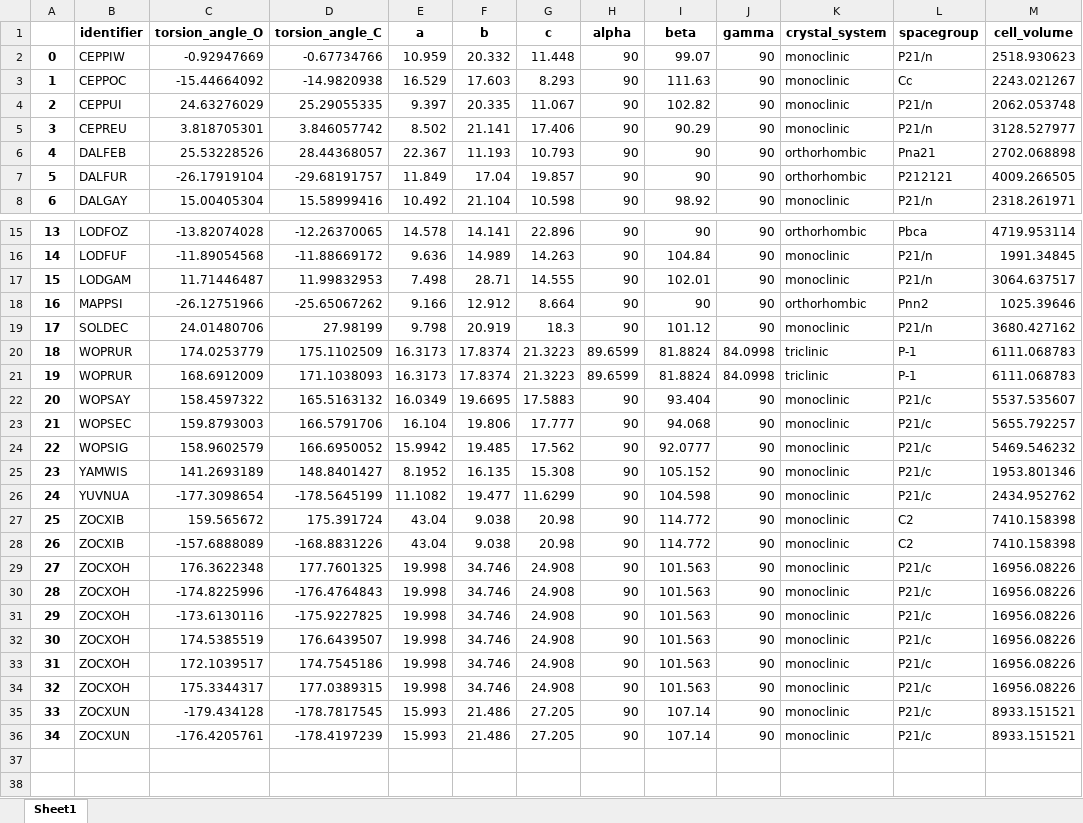
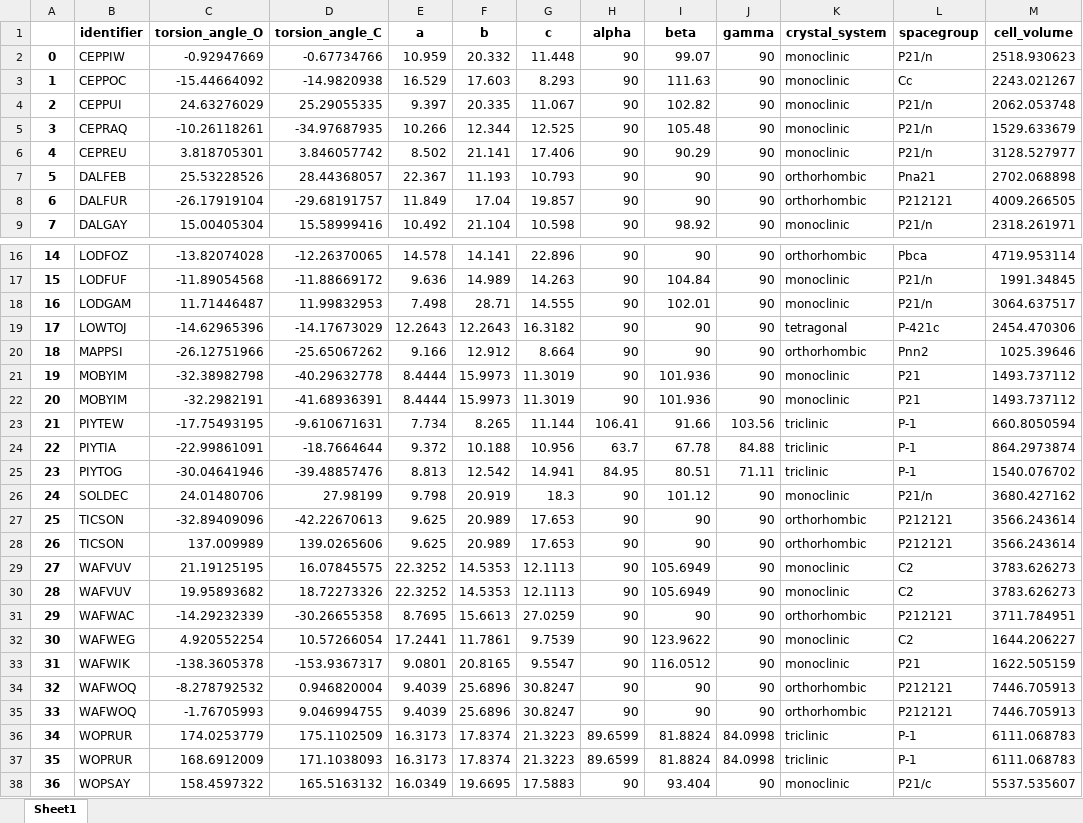
Before and after one commit to jerome-roeser/ccdc, an Excel workbook: output/results_SiO4C.xlsx, sheet Sheet1, drawn as a sheet; only a part is shown, gaps mark what is left out; the shorter side is filled out with more unchanged rows; values as stored, in another font and other column widths than the file's, no borders; addresses are those after the commit; the diff names each change by its address in the sheet, - before the commit and + after, or states it on an @@ line.

Commit message:
edit output

```diff
--- a/output/results_SiO4C.xlsx (sheet Sheet1)
+++ b/output/results_SiO4C.xlsx (sheet Sheet1)
+row 5: 3 | CEPRAQ | -10.26118261 | -34.97687935 | 10.266 | 12.344 | 12.525 | 90 | 105.48 | 90 | monoclinic | P21/n | 1529.633679
@@ column A renumbered from row 6 down @@
+row 19: 17 | LOWTOJ | -14.62965396 | -14.17673029 | 12.2643 | 12.2643 | 16.3182 | 90 | 90 | 90 | tetragonal | P-421c | 2454.470306
+row 21: 19 | MOBYIM | -32.38982798 | -40.29632778 | 8.4444 | 15.9973 | 11.3019 | 90 | 101.936 | 90 | monoclinic | P21 | 1493.737112
+row 22: 20 | MOBYIM | -32.2982191 | -41.68936391 | 8.4444 | 15.9973 | 11.3019 | 90 | 101.936 | 90 | monoclinic | P21 | 1493.737112
+row 23: 21 | PIYTEW | -17.75493195 | -9.610671631 | 7.734 | 8.265 | 11.144 | 106.41 | 91.66 | 103.56 | triclinic | P-1 | 660.8050594
+row 24: 22 | PIYTIA | -22.99861091 | -18.7664644 | 9.372 | 10.188 | 10.956 | 63.7 | 67.78 | 84.88 | triclinic | P-1 | 864.2973874
+row 25: 23 | PIYTOG | -30.04641946 | -39.48857476 | 8.813 | 12.542 | 14.941 | 84.95 | 80.51 | 71.11 | triclinic | P-1 | 1540.076702
+row 27: 25 | TICSON | -32.89409096 | -42.22670613 | 9.625 | 20.989 | 17.653 | 90 | 90 | 90 | orthorhombic | P212121 | 3566.243614
+row 28: 26 | TICSON | 137.009989 | 139.0265606 | 9.625 | 20.989 | 17.653 | 90 | 90 | 90 | orthorhombic | P212121 | 3566.243614
+row 29: 27 | WAFVUV | 21.19125195 | 16.07845575 | 22.3252 | 14.5353 | 12.1113 | 90 | 105.6949 | 90 | monoclinic | C2 | 3783.626273
+row 30: 28 | WAFVUV | 19.95893682 | 18.72273326 | 22.3252 | 14.5353 | 12.1113 | 90 | 105.6949 | 90 | monoclinic | C2 | 3783.626273
+row 31: 29 | WAFWAC | -14.29232339 | -30.26655358 | 8.7695 | 15.6613 | 27.0259 | 90 | 90 | 90 | orthorhombic | P212121 | 3711.784951
+row 32: 30 | WAFWEG | 4.920552254 | 10.57266054 | 17.2441 | 11.7861 | 9.7539 | 90 | 123.9622 | 90 | monoclinic | C2 | 1644.206227
+row 33: 31 | WAFWIK | -138.3605378 | -153.9367317 | 9.0801 | 20.8165 | 9.5547 | 90 | 116.0512 | 90 | monoclinic | P21 | 1622.505159
+row 34: 32 | WAFWOQ | -8.278792532 | 0.946820004 | 9.4039 | 25.6896 | 30.8247 | 90 | 90 | 90 | orthorhombic | P212121 | 7446.705913
+row 35: 33 | WAFWOQ | -1.76705993 | 9.046994755 | 9.4039 | 25.6896 | 30.8247 | 90 | 90 | 90 | orthorhombic | P212121 | 7446.705913
```
Also changed, not shown: 3 other files.
